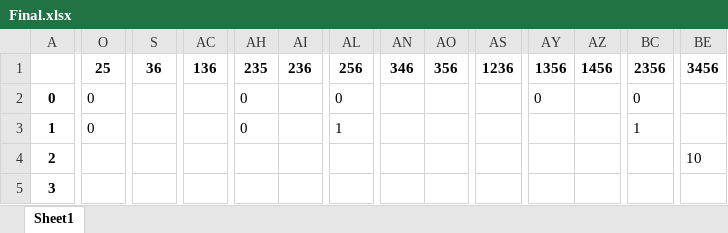
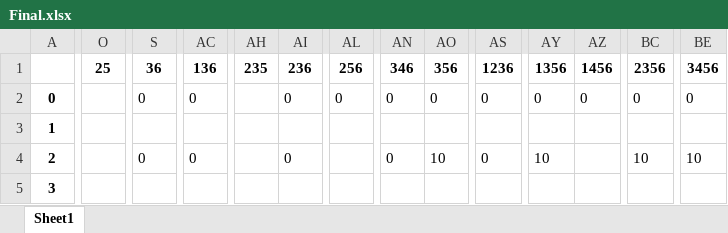
Before and after one commit to SovesT1337/ASVT_DZ_1, an Excel workbook: Final.xlsx, sheet Sheet1, drawn as a sheet; only a part is shown, gaps mark what is left out; values as stored, in another font and other column widths than the file's, no borders; the diff covers the shown part only; the diff names each change by its address in the sheet, - before the commit and + after, or states it on an @@ line.

```diff
--- a/Final.xlsx (sheet Sheet1)
+++ b/Final.xlsx (sheet Sheet1)
-O2:O3: 0
+O2:O3: (empty)
-S2: (empty)
+S2: 0
-AC2: (empty)
+AC2: 0
-AH2:AH3: 0
+AH2:AH3: (empty)
-AI2: (empty)
+AI2: 0
-AN2: (empty)
+AN2: 0
-AO2: (empty)
+AO2: 0
-AS2: (empty)
+AS2: 0
-AZ2: (empty)
+AZ2: 0
-BE2: (empty)
+BE2: 0
-AL3: 1
+AL3: (empty)
-BC3: 1
+BC3: (empty)
-S4: (empty)
+S4: 0
-AC4: (empty)
+AC4: 0
-AI4: (empty)
+AI4: 0
-AN4: (empty)
+AN4: 0
-AO4: (empty)
+AO4: 10
-AS4: (empty)
+AS4: 0
-AY4: (empty)
+AY4: 10
-BC4: (empty)
+BC4: 10
```
Also changed, not shown: 384 edited cells elsewhere in this sheet, 3 other files.
